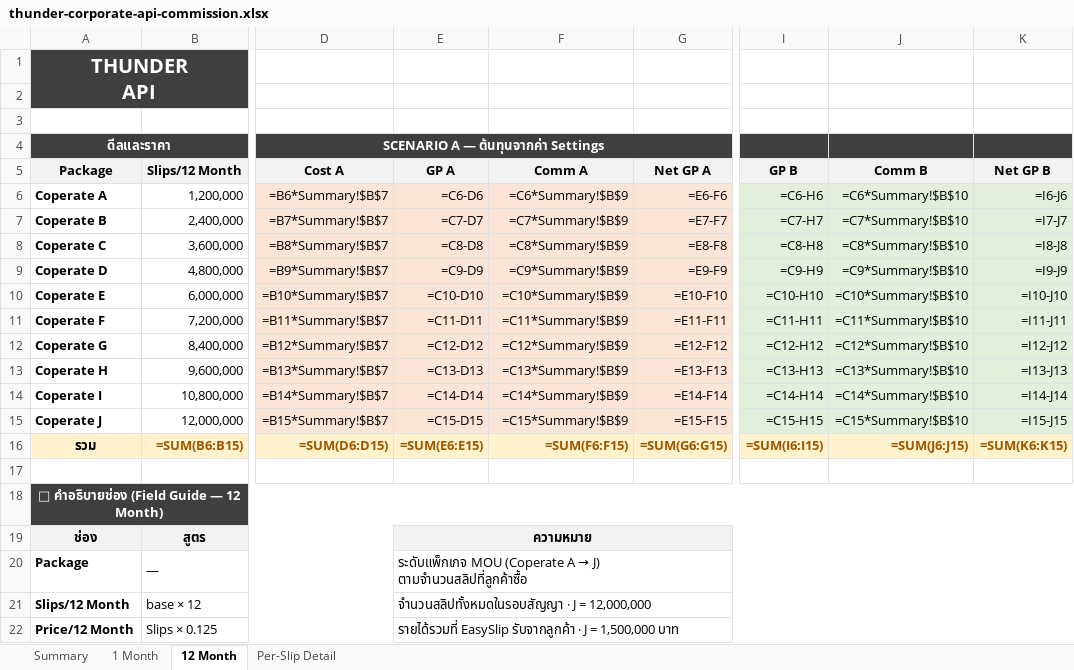
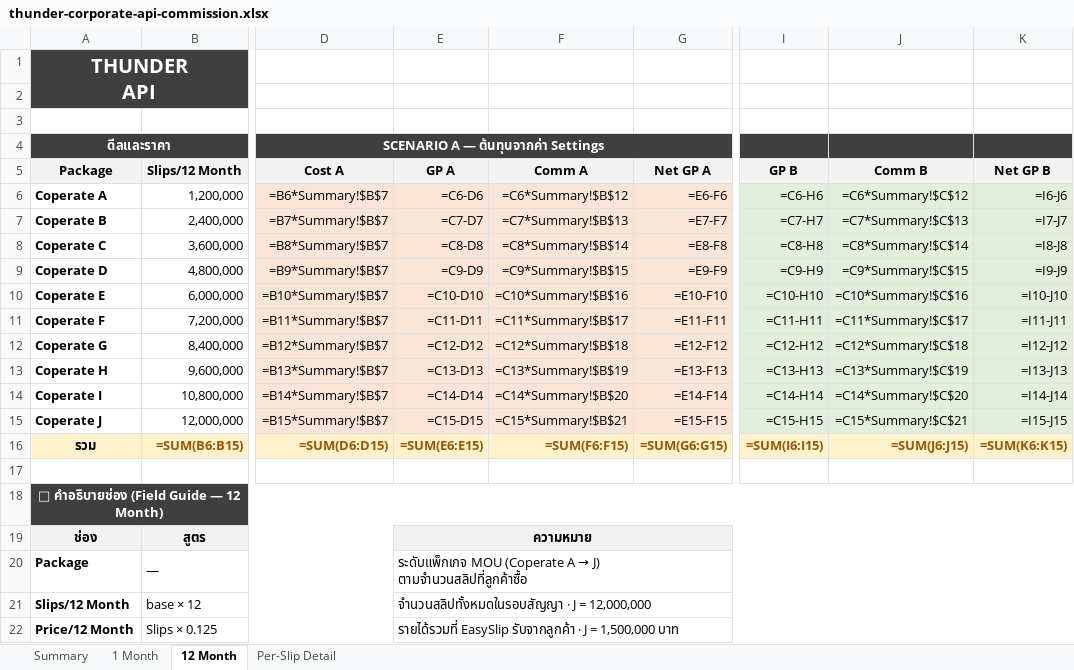
Before and after one commit to bbm8sus4/secondbrain-vault, an Excel workbook: Thunder Solution/Reports/thunder-corporate-api-commission.xlsx, sheet 12 Month, drawn as a sheet; only a part is shown, gaps mark what is left out; values as stored, in another font and other column widths than the file's, no borders; formulas without a stored value are shown as written; the diff names each change by its address in the sheet, - before the commit and + after, or states it on an @@ line.

```diff
--- a/Thunder Solution/Reports/thunder-corporate-api-commission.xlsx (sheet 12 Month)
+++ b/Thunder Solution/Reports/thunder-corporate-api-commission.xlsx (sheet 12 Month)
-F6 (Comm A): =C6*Summary!$B$9
+F6 (Comm A): =C6*Summary!$B$12
-J6 (Comm B): =C6*Summary!$B$10
+J6 (Comm B): =C6*Summary!$C$12
-F7 (Comm A): =C7*Summary!$B$9
+F7 (Comm A): =C7*Summary!$B$13
-J7 (Comm B): =C7*Summary!$B$10
+J7 (Comm B): =C7*Summary!$C$13
-F8 (Comm A): =C8*Summary!$B$9
+F8 (Comm A): =C8*Summary!$B$14
-J8 (Comm B): =C8*Summary!$B$10
+J8 (Comm B): =C8*Summary!$C$14
-F9 (Comm A): =C9*Summary!$B$9
+F9 (Comm A): =C9*Summary!$B$15
-J9 (Comm B): =C9*Summary!$B$10
+J9 (Comm B): =C9*Summary!$C$15
-F10 (Comm A): =C10*Summary!$B$9
+F10 (Comm A): =C10*Summary!$B$16
-J10 (Comm B): =C10*Summary!$B$10
+J10 (Comm B): =C10*Summary!$C$16
-F11 (Comm A): =C11*Summary!$B$9
+F11 (Comm A): =C11*Summary!$B$17
-J11 (Comm B): =C11*Summary!$B$10
+J11 (Comm B): =C11*Summary!$C$17
-F12 (Comm A): =C12*Summary!$B$9
+F12 (Comm A): =C12*Summary!$B$18
-J12 (Comm B): =C12*Summary!$B$10
+J12 (Comm B): =C12*Summary!$C$18
-F13 (Comm A): =C13*Summary!$B$9
+F13 (Comm A): =C13*Summary!$B$19
-J13 (Comm B): =C13*Summary!$B$10
+J13 (Comm B): =C13*Summary!$C$19
-F14 (Comm A): =C14*Summary!$B$9
+F14 (Comm A): =C14*Summary!$B$20
-J14 (Comm B): =C14*Summary!$B$10
+J14 (Comm B): =C14*Summary!$C$20
-F15 (Comm A): =C15*Summary!$B$9
+F15 (Comm A): =C15*Summary!$B$21
-J15 (Comm B): =C15*Summary!$B$10
+J15 (Comm B): =C15*Summary!$C$21
```
Also changed, not shown: sheet Summary, sheet 1 Month, sheet Per-Slip Detail.
